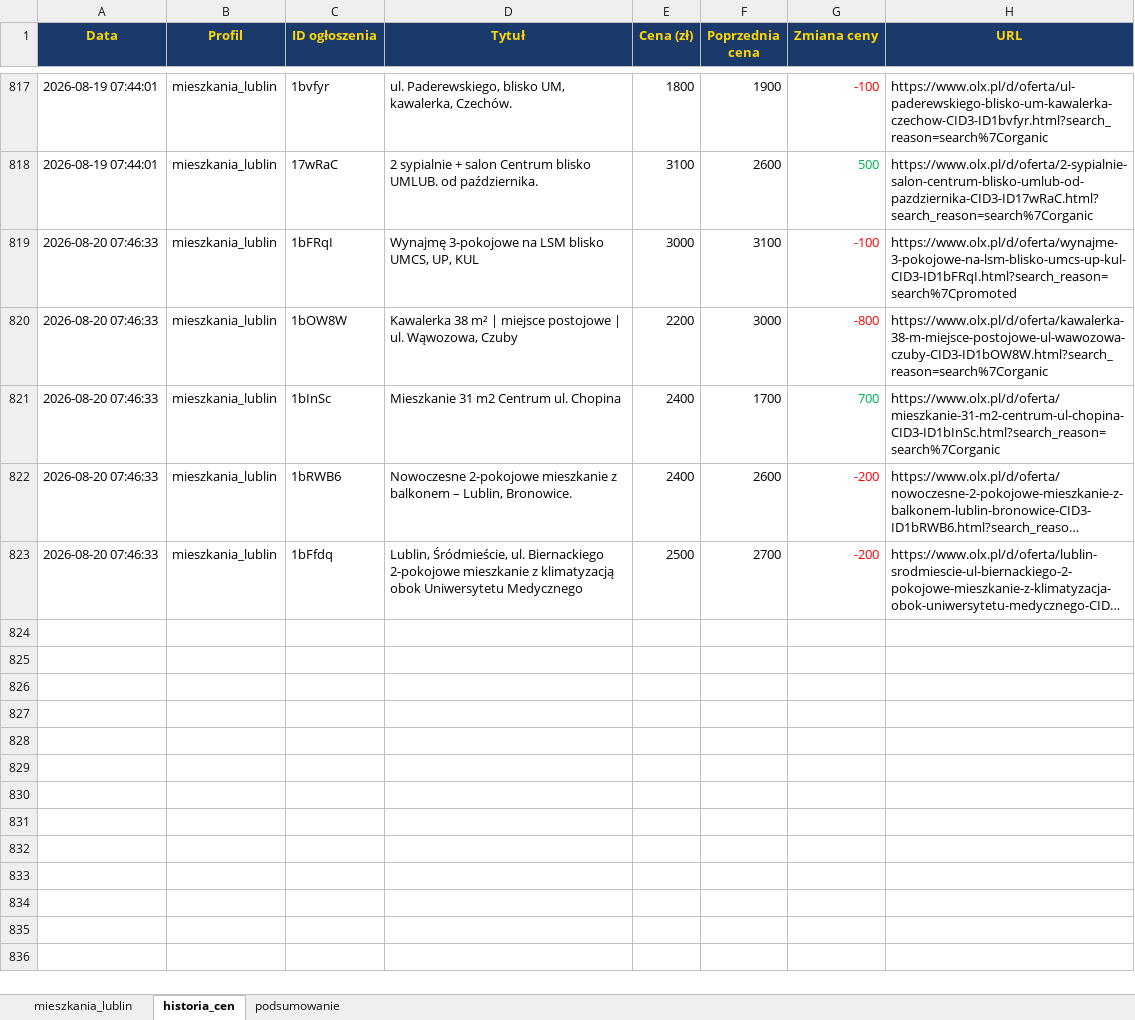
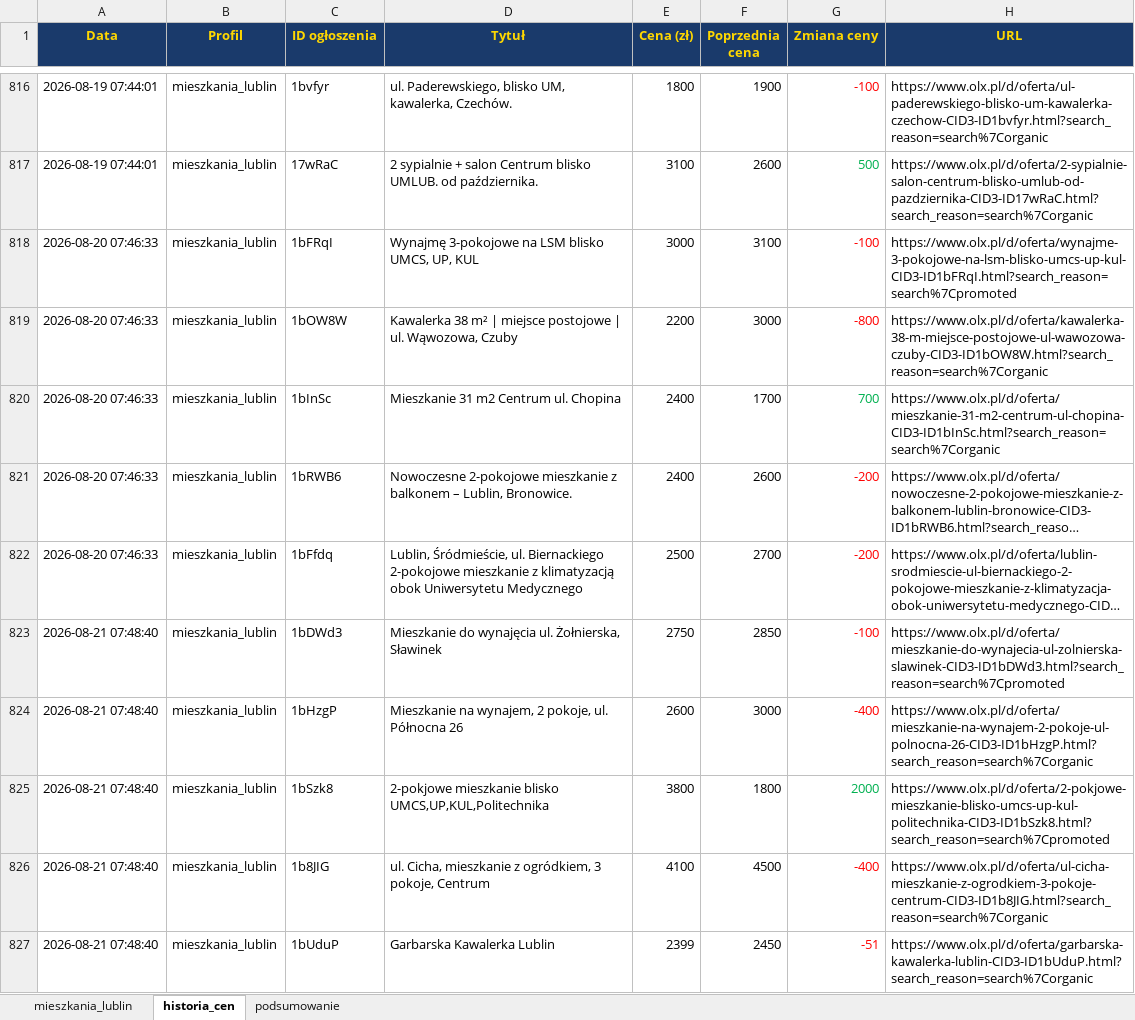
Before and after one commit to Bonaventura-EW/SZPERACZ-MIESZKANIOWY, an Excel workbook: data/szperacz_mieszkaniowy.xlsx, sheet historia_cen, drawn as a sheet; only a part is shown, gaps mark what is left out; long unchanged cells end in …; values as stored, in another font and other column widths than the file's, no borders; the diff covers the shown part only; the diff names each change by its address in the sheet, - before the commit and + after, or states it on an @@ line.

```diff
--- a/data/szperacz_mieszkaniowy.xlsx (sheet historia_cen)
+++ b/data/szperacz_mieszkaniowy.xlsx (sheet historia_cen)
+row 823: 2026-08-21 07:48:40 | mieszkania_lublin | 1bDWd3 | Mieszkanie do wynajęcia ul. Żołnierska, Sławinek | 2750 | 2850 | -100 | https://www.olx.pl/d/oferta/mieszkanie-do-wynajecia-ul-zolnierska-slawinek-CID3-ID1bDWd3.html?search_reason=search%7Cpromoted
+row 824: 2026-08-21 07:48:40 | mieszkania_lublin | 1bHzgP | Mieszkanie na wynajem, 2 pokoje, ul. Północna 26 | 2600 | 3000 | -400 | https://www.olx.pl/d/oferta/mieszkanie-na-wynajem-2-pokoje-ul-polnocna-26-CID3-ID1bHzgP.html?search_reason=search%7Corganic
+row 825: 2026-08-21 07:48:40 | mieszkania_lublin | 1bSzk8 | 2-pokjowe mieszkanie blisko UMCS,UP,KUL,Politechnika | 3800 | 1800 | 2000 | https://www.olx.pl/d/oferta/2-pokjowe-mieszkanie-blisko-umcs-up-kul-politechnika-CID3-ID1bSzk8.html?search_reason=search%7Cpromoted
+row 826: 2026-08-21 07:48:40 | mieszkania_lublin | 1b8JIG | ul. Cicha, mieszkanie z ogródkiem, 3 pokoje, Centrum | 4100 | 4500 | -400 | https://www.olx.pl/d/oferta/ul-cicha-mieszkanie-z-ogrodkiem-3-pokoje-centrum-CID3-ID1b8JIG.html?search_reason=search%7Corganic
+row 827: 2026-08-21 07:48:40 | mieszkania_lublin | 1bUduP | Garbarska Kawalerka Lublin | 2399 | 2450 | -51 | https://www.olx.pl/d/oferta/garbarska-kawalerka-lublin-CID3-ID1bUduP.html?search_reason=search%7Corganic
```
Also changed, not shown: 9 added rows, 5 removed rows and 13 edited cells elsewhere in this sheet, sheet mieszkania_lublin, sheet podsumowanie, 4 other files.
